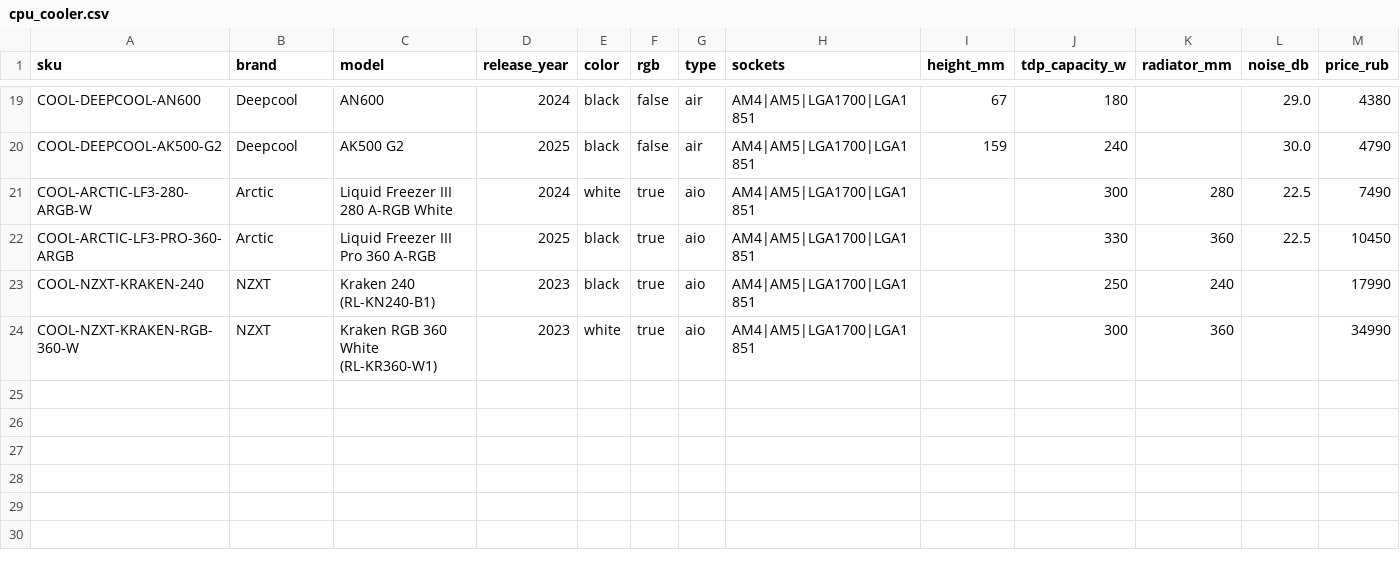
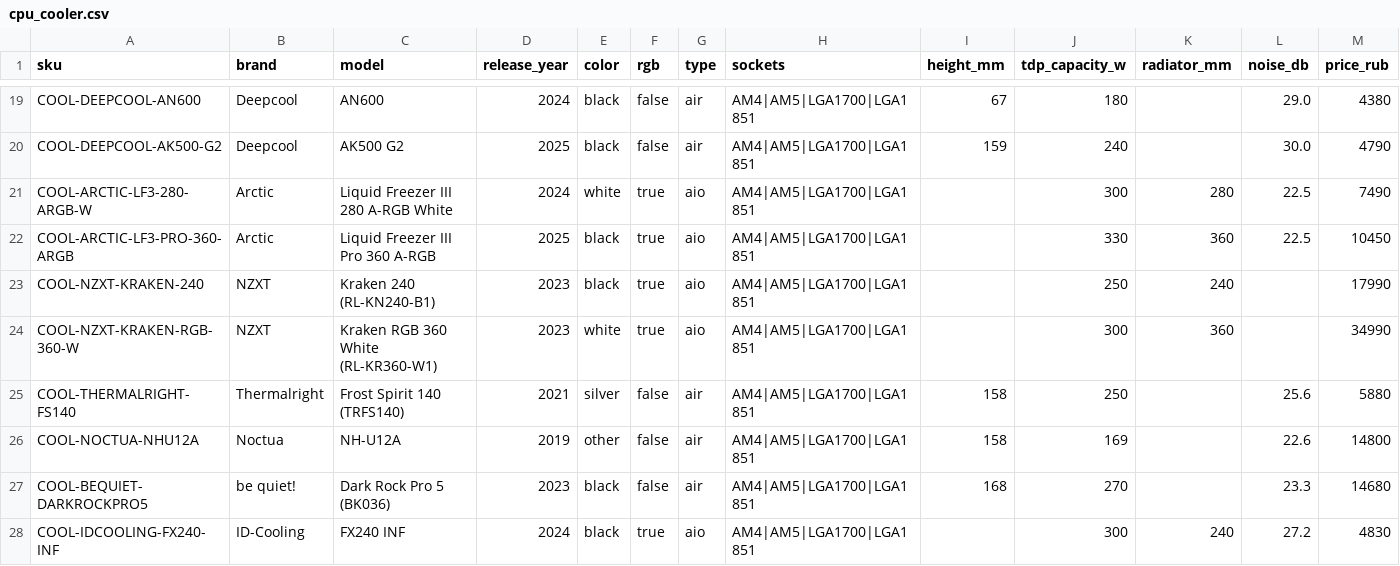
Before and after one commit to ovelrdose/pc-app, a CSV file: knowledge/catalog/cpu_cooler.csv, drawn as a sheet; only a part is shown, gaps mark what is left out; rows hold the shown columns only; the diff names each change by its address in the sheet, - before the commit and + after, or states it on an @@ line.

```diff
--- a/knowledge/catalog/cpu_cooler.csv
+++ b/knowledge/catalog/cpu_cooler.csv
+row 25: COOL-THERMALRIGHT-FS140 | Thermalright | Frost Spirit 140 (TRFS140) | 2021 | silver | false | air | AM4|AM5|LGA1700|LGA1851 | 158 | 250 |  | 25.6 | 5880
+row 26: COOL-NOCTUA-NHU12A | Noctua | NH-U12A | 2019 | other | false | air | AM4|AM5|LGA1700|LGA1851 | 158 | 169 |  | 22.6 | 14800
+row 27: COOL-BEQUIET-DARKROCKPRO5 | be quiet! | Dark Rock Pro 5 (BK036) | 2023 | black | false | air | AM4|AM5|LGA1700|LGA1851 | 168 | 270 |  | 23.3 | 14680
+row 28: COOL-IDCOOLING-FX240-INF | ID-Cooling | FX240 INF | 2024 | black | true | aio | AM4|AM5|LGA1700|LGA1851 |  | 300 | 240 | 27.2 | 4830
```
Also changed, not shown: knowledge/catalog/case.csv, knowledge/catalog/case_fan.csv, 22 other files.
